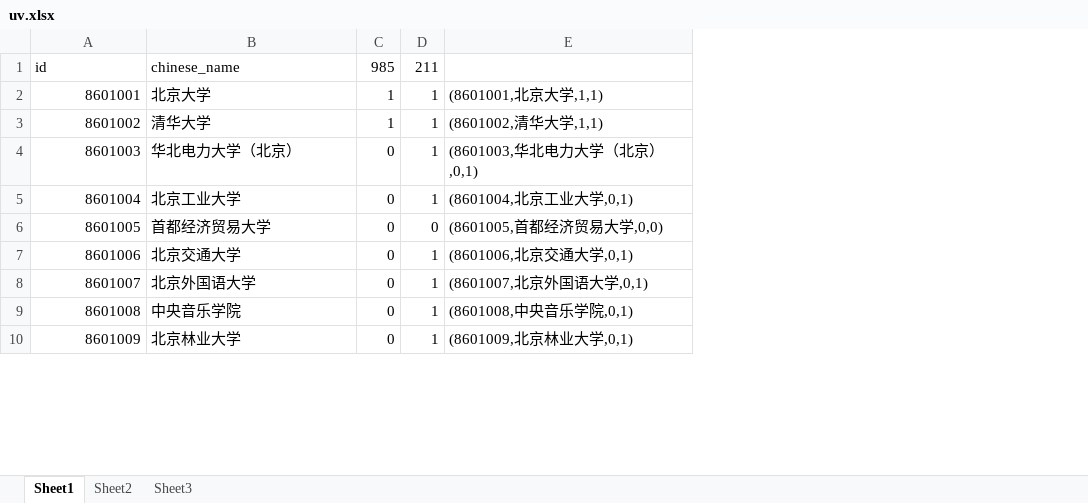
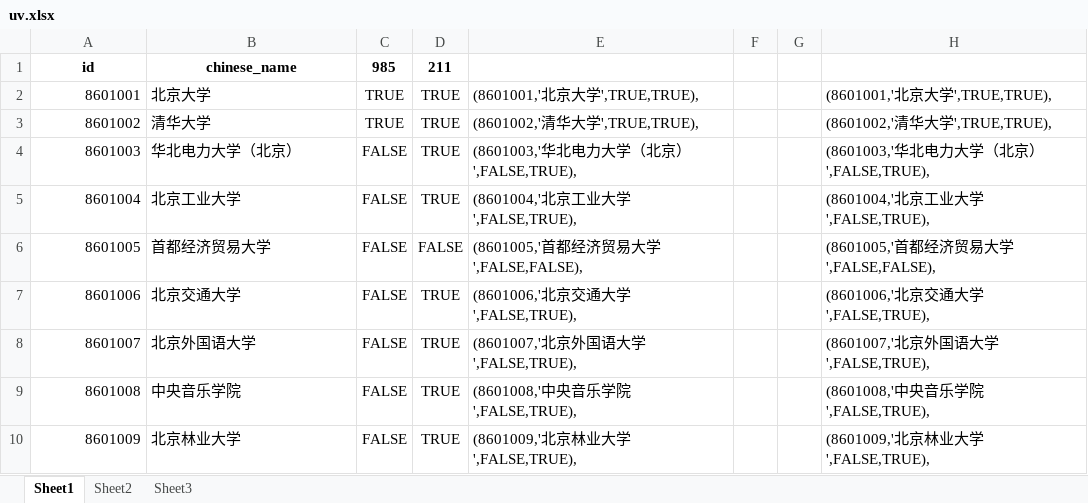
Before and after one commit to liuxuesheng/liuxuecanadadatabase, an Excel workbook: uv.xlsx, sheet Sheet1, drawn as a sheet; only a part is shown; values as stored, in another font and other column widths than the file's, no borders; removed rows and columns are numbered as before the commit, all else as after; the diff names each change by its address in the sheet, - before the commit and + after, or states it on an @@ line.

Commit message:
Update chinese university database and excel

```diff
--- a/uv.xlsx (sheet Sheet1)
+++ b/uv.xlsx (sheet Sheet1)
-column C, rows 1-10: 985 | 1 | 1 | 0 | 0 | 0 | 0 | 0 | 0 | 0
-column D, rows 1-10: 211 | 1 | 1 | 1 | 1 | 0 | 1 | 1 | 1 | 1
-column E, rows 2-10: (8601001,北京大学,1,1) | (8601002,清华大学,1,1) | (8601003,华北电力大学（北京）,0,1) | (8601004,北京工业大学,0,1) | (8601005,首都经济贸易大学,0,0) | (8601006,北京交通大学,0,1) | (8601007,北京外国语大学,0,1) | (8601008,中央音乐学院,0,1) | (8601009,北京林业大学,0,1)
+column C, rows 1-10: 985 | TRUE | TRUE | FALSE | FALSE | FALSE | FALSE | FALSE | FALSE | FALSE
+column D, rows 1-10: 211 | TRUE | TRUE | TRUE | TRUE | FALSE | TRUE | TRUE | TRUE | TRUE
+column E, rows 2-10: (8601001,'北京大学',TRUE,TRUE), | (8601002,'清华大学',TRUE,TRUE), | (8601003,'华北电力大学（北京）',FALSE,TRUE), | (8601004,'北京工业大学',FALSE,TRUE), | (8601005,'首都经济贸易大学',FALSE,FALSE), | (8601006,'北京交通大学',FALSE,TRUE), | (8601007,'北京外国语大学',FALSE,TRUE), | (8601008,'中央音乐学院',FALSE,TRUE), | (8601009,'北京林业大学',FALSE,TRUE),
+column F, empty
+column G, empty
+column H, rows 2-10: (8601001,'北京大学',TRUE,TRUE), | (8601002,'清华大学',TRUE,TRUE), | (8601003,'华北电力大学（北京）',FALSE,TRUE), | (8601004,'北京工业大学',FALSE,TRUE), | (8601005,'首都经济贸易大学',FALSE,FALSE), | (8601006,'北京交通大学',FALSE,TRUE), | (8601007,'北京外国语大学',FALSE,TRUE), | (8601008,'中央音乐学院',FALSE,TRUE), | (8601009,'北京林业大学',FALSE,TRUE),
@@ A1:B1 bold: off → on, alignment: left → center @@
```
Also changed, not shown: 1 other file.
